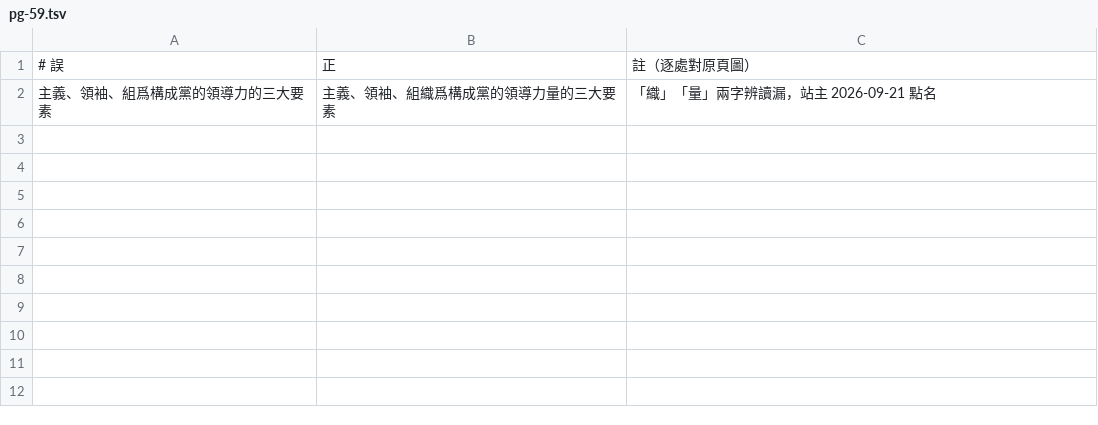
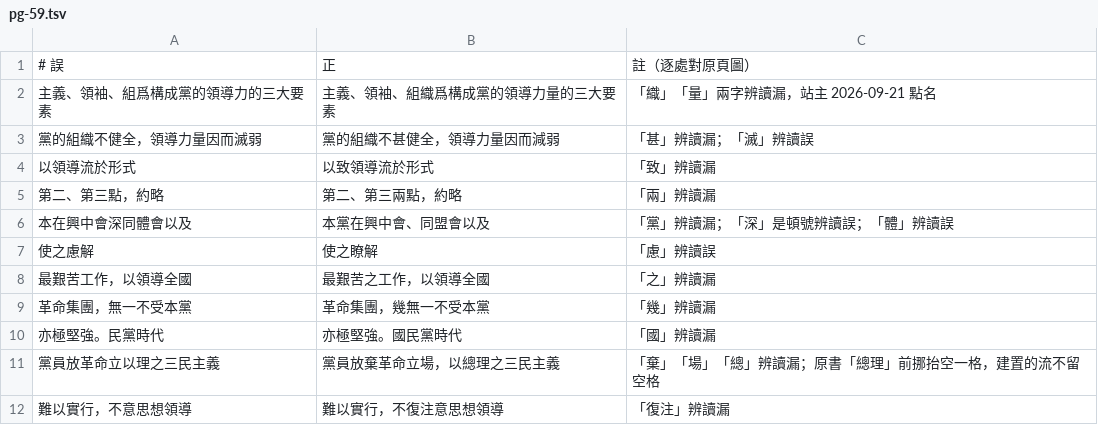
Before and after one commit to mt019/zhu-jiahua-research-data, a TSV file: data/materials/external/SRC-nlc-dang-de-zuzhi-yu-lingdao-1944/corrections/pg-59.tsv, drawn as a sheet; the diff names each change by its address in the sheet, - before the commit and + after, or states it on an @@ line.

```diff
--- a/data/materials/external/SRC-nlc-dang-de-zuzhi-yu-lingdao-1944/corrections/pg-59.tsv
+++ b/data/materials/external/SRC-nlc-dang-de-zuzhi-yu-lingdao-1944/corrections/pg-59.tsv
+row 3: 黨的組織不健全，領導力量因而滅弱 | 黨的組織不甚健全，領導力量因而減弱 | 「甚」辨讀漏；「滅」辨讀誤
+row 4: 以領導流於形式 | 以致領導流於形式 | 「致」辨讀漏
+row 5: 第二、第三點，約略 | 第二、第三兩點，約略 | 「兩」辨讀漏
+row 6: 本在興中會深同體會以及 | 本黨在興中會、同盟會以及 | 「黨」辨讀漏；「深」是頓號辨讀誤；「體」辨讀誤
+row 7: 使之慮解 | 使之瞭解 | 「慮」辨讀誤
+row 8: 最艱苦工作，以領導全國 | 最艱苦之工作，以領導全國 | 「之」辨讀漏
+row 9: 革命集團，無一不受本黨 | 革命集團，幾無一不受本黨 | 「幾」辨讀漏
+row 10: 亦極堅強。民黨時代 | 亦極堅強。國民黨時代 | 「國」辨讀漏
+row 11: 黨員放革命立以理之三民主義 | 黨員放棄革命立場，以總理之三民主義 | 「棄」「場」「總」辨讀漏；原書「總理」前挪抬空一格，建置的流不留空格
+row 12: 難以實行，不意思想領導 | 難以實行，不復注意思想領導 | 「復注」辨讀漏
```
Also changed, not shown: data/materials/external/SRC-nlc-dang-de-zuzhi-yu-lingdao-1944/corrections/pg-08.tsv, data/materials/external/SRC-nlc-dang-de-zuzhi-yu-lingdao-1944/corrections/pg-27.tsv, 46 other files.
